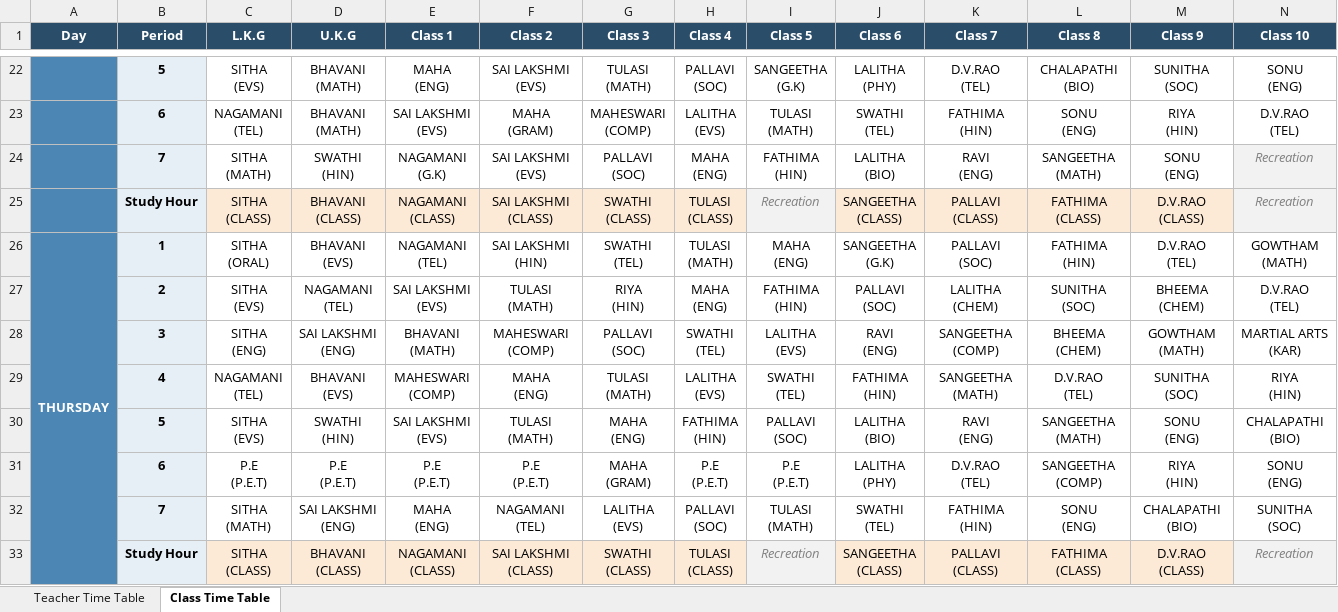
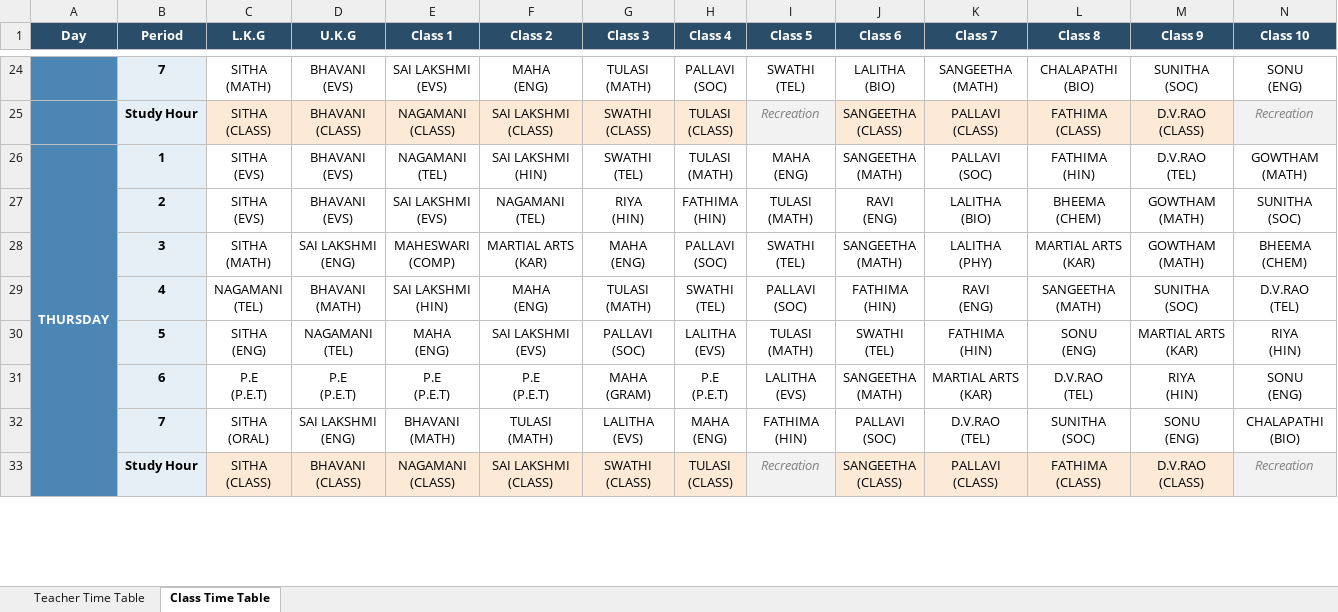
Before and after one commit to SudhakarPuppala/School_TimeTable, an Excel workbook: NRCS/Output/NRCS_Timetable_Final.xlsx, sheet Class Time Table, drawn as a sheet; only a part is shown, gaps mark what is left out; values as stored, in another font and other column widths than the file's, no borders; removed rows and columns are numbered as before the commit, all else as after; ↵ is a line break in a cell; the diff covers the shown part only; the diff names each change by its address in the sheet, - before the commit and + after, or states it on an @@ line.

```diff
--- a/NRCS/Output/NRCS_Timetable_Final.xlsx (sheet Class Time Table)
+++ b/NRCS/Output/NRCS_Timetable_Final.xlsx (sheet Class Time Table)
-B24 (Period): 5
+B24 (Period): 7
-C24 (L.K.G): SITHA ↵ (EVS)
+C24 (L.K.G): SITHA ↵ (MATH)
-D24 (U.K.G): BHAVANI ↵ (MATH)
+D24 (U.K.G): BHAVANI ↵ (EVS)
-E24 (Class 1): MAHA ↵ (ENG)
+E24 (Class 1): SAI LAKSHMI ↵ (EVS)
-F24 (Class 2): SAI LAKSHMI ↵ (EVS)
+F24 (Class 2): MAHA ↵ (ENG)
-I24 (Class 5): SANGEETHA ↵ (G.K)
+I24 (Class 5): SWATHI ↵ (TEL)
-J24 (Class 6): LALITHA ↵ (PHY)
+J24 (Class 6): LALITHA ↵ (BIO)
-K24 (Class 7): D.V.RAO ↵ (TEL)
+K24 (Class 7): SANGEETHA ↵ (MATH)
-row 23:  | 6 | NAGAMANI ↵ (TEL) | BHAVANI ↵ (MATH) | SAI LAKSHMI ↵ (EVS) | MAHA ↵ (GRAM) | MAHESWARI ↵ (COMP) | LALITHA ↵ (EVS) | TULASI ↵ (MATH) | SWATHI ↵ (TEL) | FATHIMA ↵ (HIN) | SONU ↵ (ENG) | RIYA ↵ (HIN) | D.V.RAO ↵ (TEL)
-row 24:  | 7 | SITHA ↵ (MATH) | SWATHI ↵ (HIN) | NAGAMANI ↵ (G.K) | SAI LAKSHMI ↵ (EVS) | PALLAVI ↵ (SOC) | MAHA ↵ (ENG) | FATHIMA ↵ (HIN) | LALITHA ↵ (BIO) | RAVI ↵ (ENG) | SANGEETHA ↵ (MATH) | SONU ↵ (ENG) | Recreation
-C26 (L.K.G): SITHA ↵ (ORAL)
+C26 (L.K.G): SITHA ↵ (EVS)
-J26 (Class 6): SANGEETHA ↵ (G.K)
+J26 (Class 6): SANGEETHA ↵ (MATH)
-row 27:  | 2 | SITHA ↵ (EVS) | NAGAMANI ↵ (TEL) | SAI LAKSHMI ↵ (EVS) | TULASI ↵ (MATH) | RIYA ↵ (HIN) | MAHA ↵ (ENG) | FATHIMA ↵ (HIN) | PALLAVI ↵ (SOC) | LALITHA ↵ (CHEM) | SUNITHA ↵ (SOC) | BHEEMA ↵ (CHEM) | D.V.RAO ↵ (TEL)
-row 28:  | 3 | SITHA ↵ (ENG) | SAI LAKSHMI ↵ (ENG) | BHAVANI ↵ (MATH) | MAHESWARI ↵ (COMP) | PALLAVI ↵ (SOC) | SWATHI ↵ (TEL) | LALITHA ↵ (EVS) | RAVI ↵ (ENG) | SANGEETHA ↵ (COMP) | BHEEMA ↵ (CHEM) | GOWTHAM ↵ (MATH) | MARTIAL ARTS ↵ (KAR)
+row 27:  | 2 | SITHA ↵ (EVS) | BHAVANI ↵ (EVS) | SAI LAKSHMI ↵ (EVS) | NAGAMANI ↵ (TEL) | RIYA ↵ (HIN) | FATHIMA ↵ (HIN) | TULASI ↵ (MATH) | RAVI ↵ (ENG) | LALITHA ↵ (BIO) | BHEEMA ↵ (CHEM) | GOWTHAM ↵ (MATH) | SUNITHA ↵ (SOC)
+row 28:  | 3 | SITHA ↵ (MATH) | SAI LAKSHMI ↵ (ENG) | MAHESWARI ↵ (COMP) | MARTIAL ARTS ↵ (KAR) | MAHA ↵ (ENG) | PALLAVI ↵ (SOC) | SWATHI ↵ (TEL) | SANGEETHA ↵ (MATH) | LALITHA ↵ (PHY) | MARTIAL ARTS ↵ (KAR) | GOWTHAM ↵ (MATH) | BHEEMA ↵ (CHEM)
-D29 (U.K.G): BHAVANI ↵ (EVS)
+D29 (U.K.G): BHAVANI ↵ (MATH)
-E29 (Class 1): MAHESWARI ↵ (COMP)
+E29 (Class 1): SAI LAKSHMI ↵ (HIN)
-H29 (Class 4): LALITHA ↵ (EVS)
+H29 (Class 4): SWATHI ↵ (TEL)
-I29 (Class 5): SWATHI ↵ (TEL)
+I29 (Class 5): PALLAVI ↵ (SOC)
-K29 (Class 7): SANGEETHA ↵ (MATH)
+K29 (Class 7): RAVI ↵ (ENG)
-L29 (Class 8): D.V.RAO ↵ (TEL)
+L29 (Class 8): SANGEETHA ↵ (MATH)
-N29 (Class 10): RIYA ↵ (HIN)
+N29 (Class 10): D.V.RAO ↵ (TEL)
-row 30:  | 5 | SITHA ↵ (EVS) | SWATHI ↵ (HIN) | SAI LAKSHMI ↵ (EVS) | TULASI ↵ (MATH) | MAHA ↵ (ENG) | FATHIMA ↵ (HIN) | PALLAVI ↵ (SOC) | LALITHA ↵ (BIO) | RAVI ↵ (ENG) | SANGEETHA ↵ (MATH) | SONU ↵ (ENG) | CHALAPATHI ↵ (BIO)
+row 30:  | 5 | SITHA ↵ (ENG) | NAGAMANI ↵ (TEL) | MAHA ↵ (ENG) | SAI LAKSHMI ↵ (EVS) | PALLAVI ↵ (SOC) | LALITHA ↵ (EVS) | TULASI ↵ (MATH) | SWATHI ↵ (TEL) | FATHIMA ↵ (HIN) | SONU ↵ (ENG) | MARTIAL ARTS ↵ (KAR) | RIYA ↵ (HIN)
-I31 (Class 5): P.E ↵ (P.E.T)
+I31 (Class 5): LALITHA ↵ (EVS)
-J31 (Class 6): LALITHA ↵ (PHY)
+J31 (Class 6): SANGEETHA ↵ (MATH)
-K31 (Class 7): D.V.RAO ↵ (TEL)
+K31 (Class 7): MARTIAL ARTS ↵ (KAR)
-L31 (Class 8): SANGEETHA ↵ (COMP)
+L31 (Class 8): D.V.RAO ↵ (TEL)
-row 32:  | 7 | SITHA ↵ (MATH) | SAI LAKSHMI ↵ (ENG) | MAHA ↵ (ENG) | NAGAMANI ↵ (TEL) | LALITHA ↵ (EVS) | PALLAVI ↵ (SOC) | TULASI ↵ (MATH) | SWATHI ↵ (TEL) | FATHIMA ↵ (HIN) | SONU ↵ (ENG) | CHALAPATHI ↵ (BIO) | SUNITHA ↵ (SOC)
+row 32:  | 7 | SITHA ↵ (ORAL) | SAI LAKSHMI ↵ (ENG) | BHAVANI ↵ (MATH) | TULASI ↵ (MATH) | LALITHA ↵ (EVS) | MAHA ↵ (ENG) | FATHIMA ↵ (HIN) | PALLAVI ↵ (SOC) | D.V.RAO ↵ (TEL) | SUNITHA ↵ (SOC) | SONU ↵ (ENG) | CHALAPATHI ↵ (BIO)
```
Also changed, not shown: 25 added rows, 23 removed rows, 1 moved row, 49 edited cells, cell formats and merged cells elsewhere in this sheet, sheet Teacher Time Table, 3 other files.
